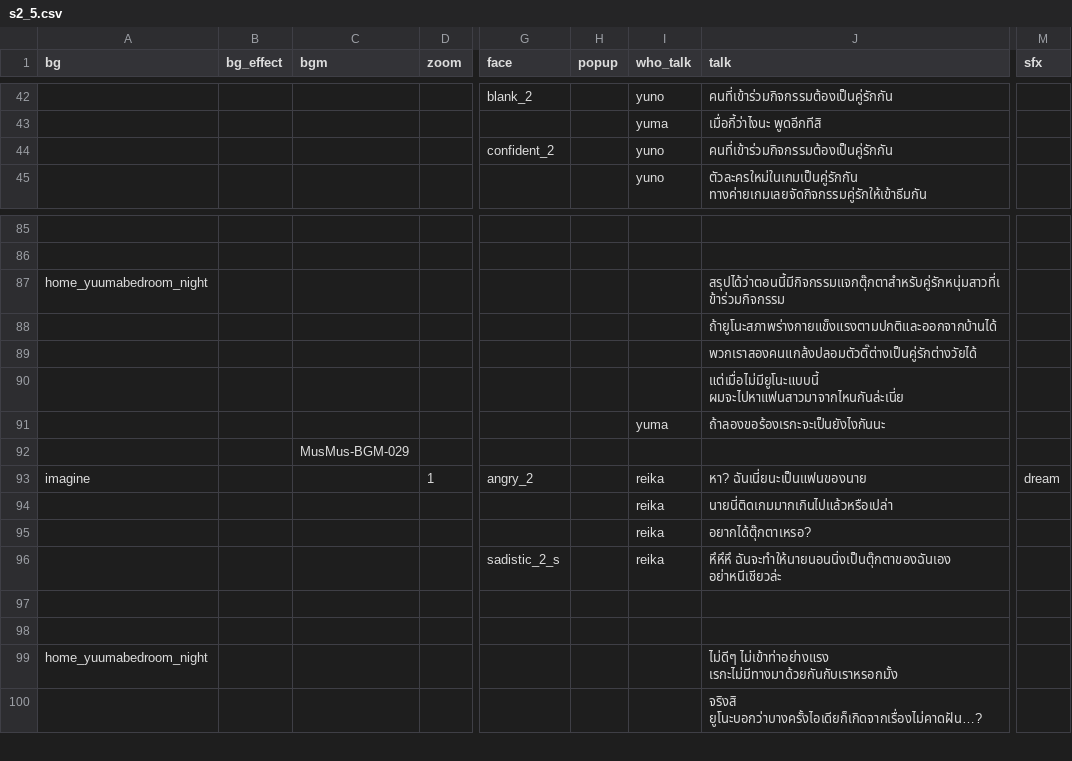
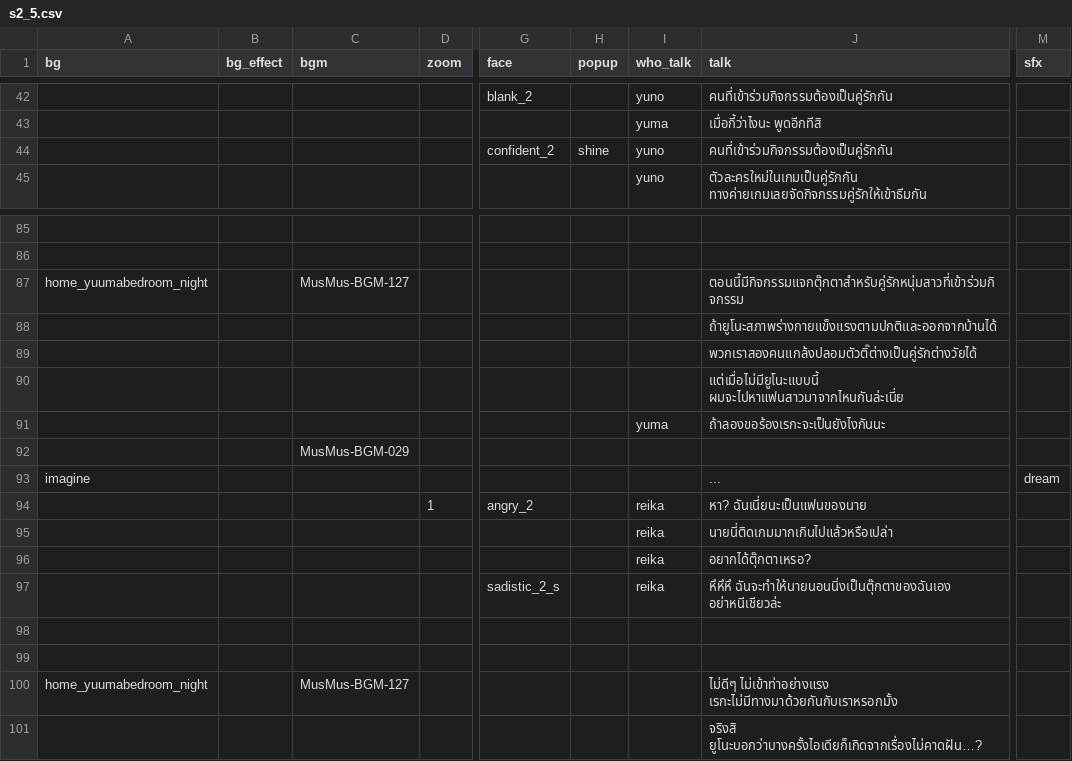
Before and after one commit to AstralSeal/refragment01, a CSV file: game/s2_5.csv, drawn as a sheet; only a part is shown, gaps mark what is left out; addresses are those after the commit; rows hold the shown columns only; the diff names each change by its address in the sheet, - before the commit and + after, or states it on an @@ line.

```diff
--- a/game/s2_5.csv
+++ b/game/s2_5.csv
-H44 (popup): (empty)
+H44 (popup): shine
-C87 (bgm): (empty)
+C87 (bgm): MusMus-BGM-127
-J87 (talk): สรุปได้ว่าตอนนี้มีกิจกรรมแจกตุ๊กตาสำหรับคู่รักหนุ่มสาวที่เข้าร่วมกิจกรรม
+J87 (talk): ตอนนี้มีกิจกรรมแจกตุ๊กตาสำหรับคู่รักหนุ่มสาวที่เข้าร่วมกิจกรรม
+row 93: imagine |  |  |  |  |  |  | ... | dream
-A94 (bg): imagine
+A94 (bg): (empty)
-M94 (sfx): dream
+M94 (sfx): (empty)
-C100 (bgm): (empty)
+C100 (bgm): MusMus-BGM-127
```
Also changed, not shown: 3 other files.
